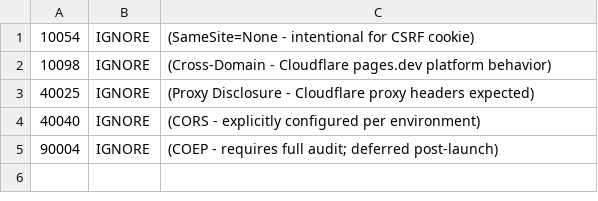
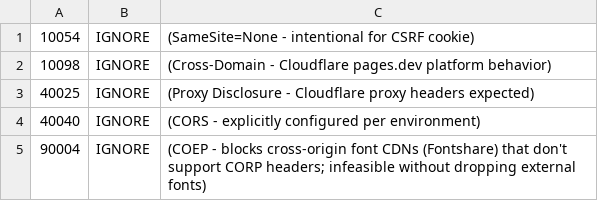
Before and after one commit to mblancolabs/gridstart, a TSV file: .zap/rules.tsv, drawn as a sheet.

Commit message:
chore: update COEP suppression with audit finding
COEP require-corp blocks cross-origin font CDNs (Fontshare) that
don't support CORP headers. Infeasible without dropping external
fonts.

```diff
--- a/.zap/rules.tsv
+++ b/.zap/rules.tsv
@@ -4,2 +4,2 @@
 40040	IGNORE	(CORS - explicitly configured per environment)
-90004	IGNORE	(COEP - requires full audit; deferred post-launch)
+90004	IGNORE	(COEP - blocks cross-origin font CDNs (Fontshare) that don't support CORP headers; infeasible without dropping external fonts)
```
